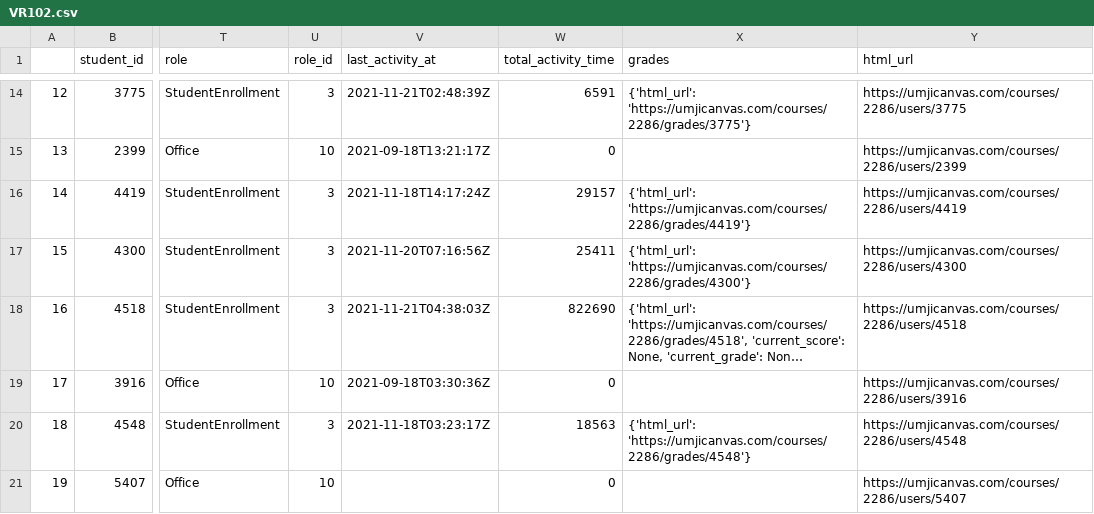
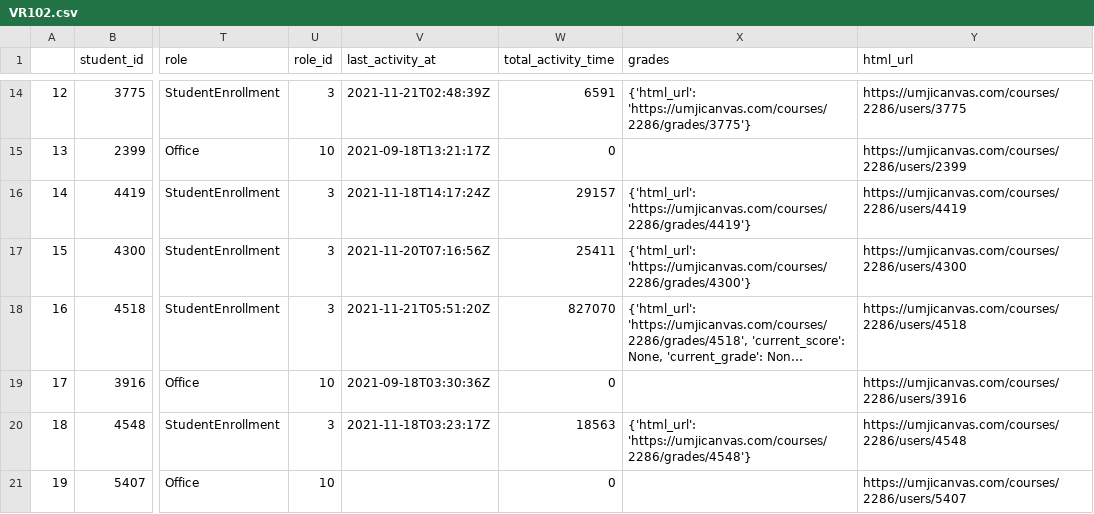
Before and after one commit to shangyuliuchang/mail, a CSV file: canvas/con/data/2021-11-21/VR102.csv, drawn as a sheet; only a part is shown, gaps mark what is left out; long unchanged cells end in …; the diff names each change by its address in the sheet, - before the commit and + after, or states it on an @@ line.

```diff
--- a/canvas/con/data/2021-11-21/VR102.csv
+++ b/canvas/con/data/2021-11-21/VR102.csv
-V18 (last_activity_at): 2021-11-21T04:38:03Z
+V18 (last_activity_at): 2021-11-21T05:51:20Z
-W18 (total_activity_time): 822690
+W18 (total_activity_time): 827070
```
Also changed, not shown: canvas/con/data/2021-11-21/VE281.csv, canvas/con/data/2021-11-21/VE320.csv, 6 other files.
